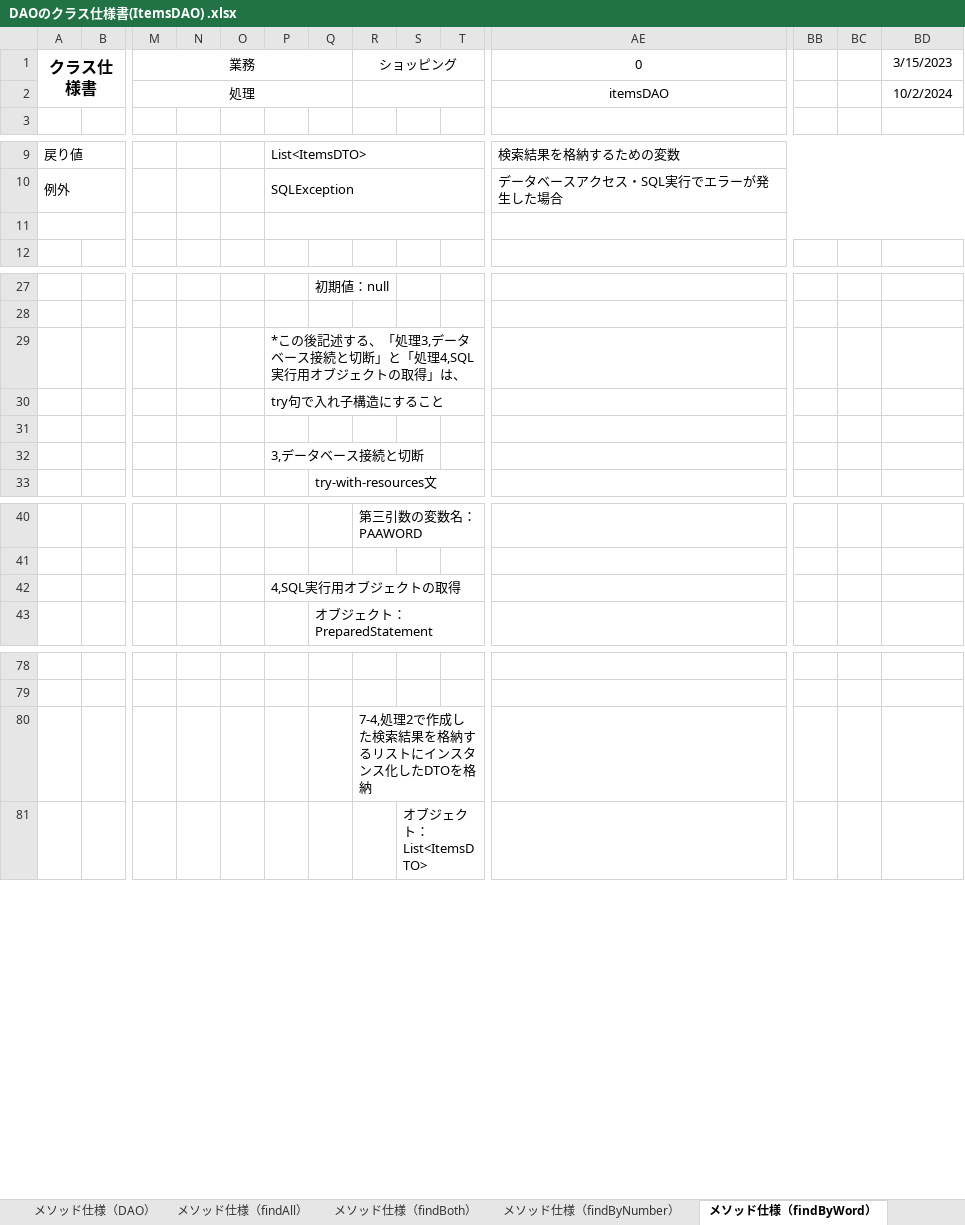
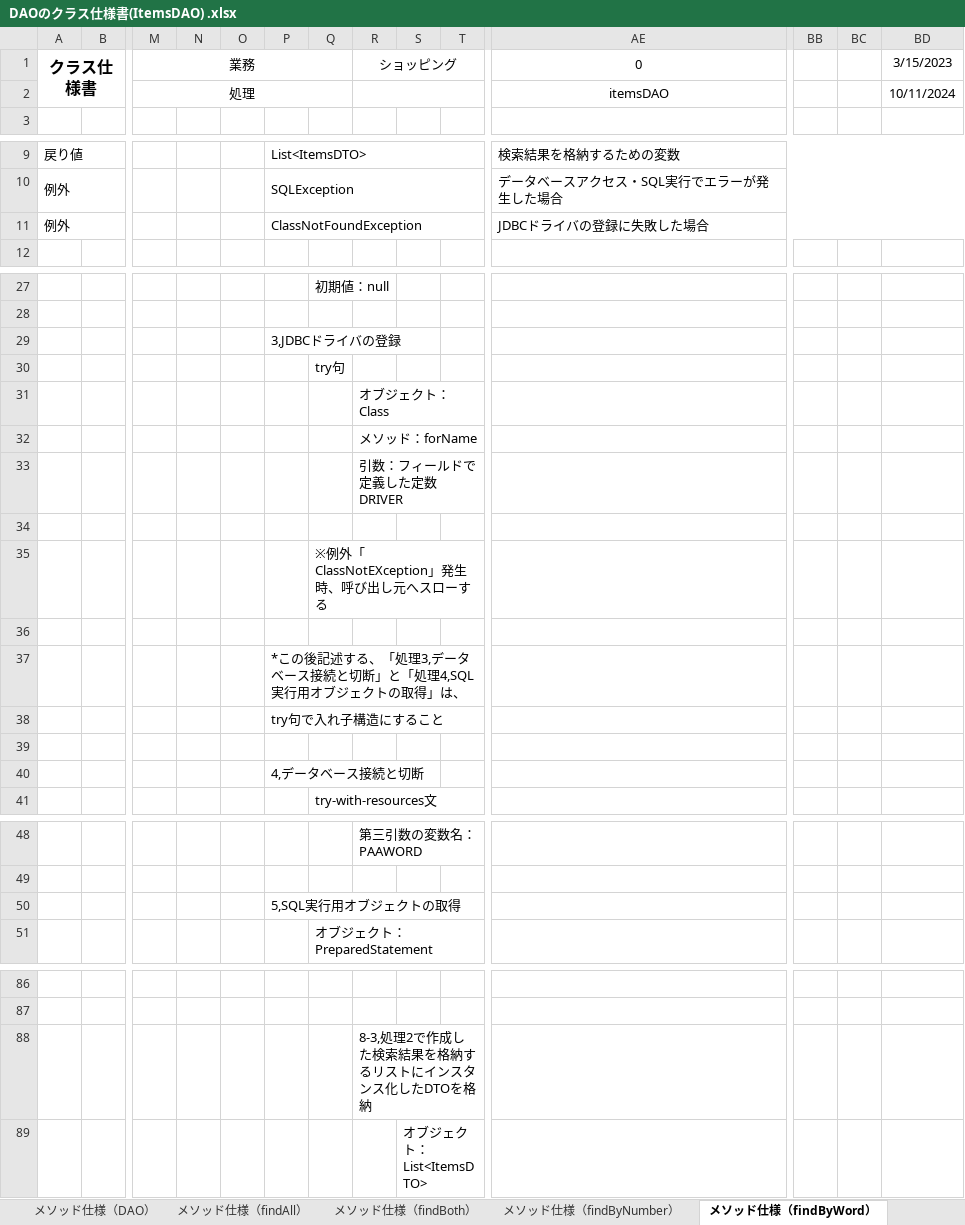
Before and after one commit to ayuki914/dev, an Excel workbook: 020-内部_プログラミング設計/022-クラス仕様書/テンプレート/DAO/DAOのクラス仕様書(ItemsDAO) .xlsx, sheet メソッド仕様（findByWord）, drawn as a sheet; only a part is shown, gaps mark what is left out; values as stored, in another font and other column widths than the file's, no borders; charts and pictures not drawn; addresses are those after the commit; rows hold the shown columns only; the diff covers the shown part only; the diff names each change by its address in the sheet, - before the commit and + after, or states it on an @@ line.

```diff
--- a/020-内部_プログラミング設計/022-クラス仕様書/テンプレート/DAO/DAOのクラス仕様書(ItemsDAO) .xlsx (sheet メソッド仕様（findByWord）)
+++ b/020-内部_プログラミング設計/022-クラス仕様書/テンプレート/DAO/DAOのクラス仕様書(ItemsDAO) .xlsx (sheet メソッド仕様（findByWord）)
-BD2: 10/2/2024
+BD2: 10/11/2024
-row 11: (empty)
+row 11: 例外 |  |  |  |  | ClassNotFoundException |  |  |  |  | JDBCドライバの登録に失敗した場合
+row 29:  |  |  |  |  | 3,JDBCドライバの登録
+row 30:  |  |  |  |  |  | try句
+row 31:  |  |  |  |  |  |  | オブジェクト：Class
+row 32:  |  |  |  |  |  |  | メソッド：forName
+row 33:  |  |  |  |  |  |  | 引数：フィールドで定義した定数DRIVER
+row 34: (empty)
+row 35:  |  |  |  |  |  | ※例外「ClassNotEXception」発生時、呼び出し元へスローする
+row 36: (empty)
-P40: 3,データベース接続と切断
+P40: 4,データベース接続と切断
-P50: 4,SQL実行用オブジェクトの取得
+P50: 5,SQL実行用オブジェクトの取得
-R88: 7-4,処理2で作成した検索結果を格納するリストにインスタンス化したDTOを格納
+R88: 8-3,処理2で作成した検索結果を格納するリストにインスタンス化したDTOを格納
```
Also changed, not shown: 7 edited cells elsewhere in this sheet, sheet メソッド仕様（findAll）, sheet メソッド仕様（findByNumber）, sheet メソッド仕様（findBoth）, sheet クラス仕様, other sheet tabs, charts or pictures, 000-要件定義/003-WBS.xlsx, 000-要件定義/006-要件定義書.xlsx, 10 other files.
